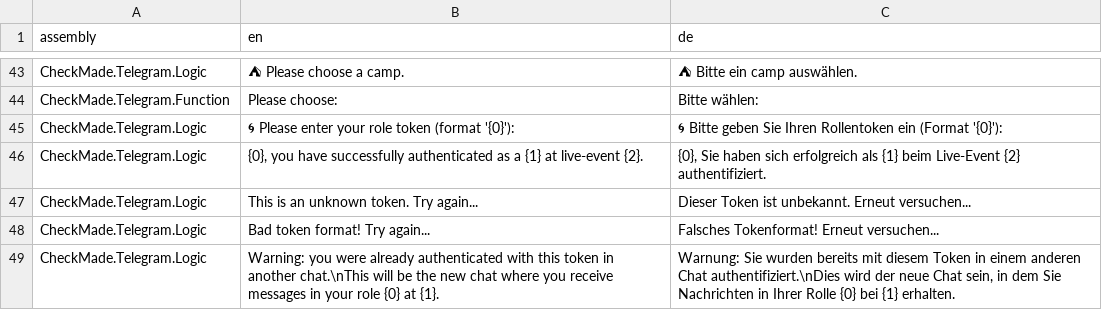
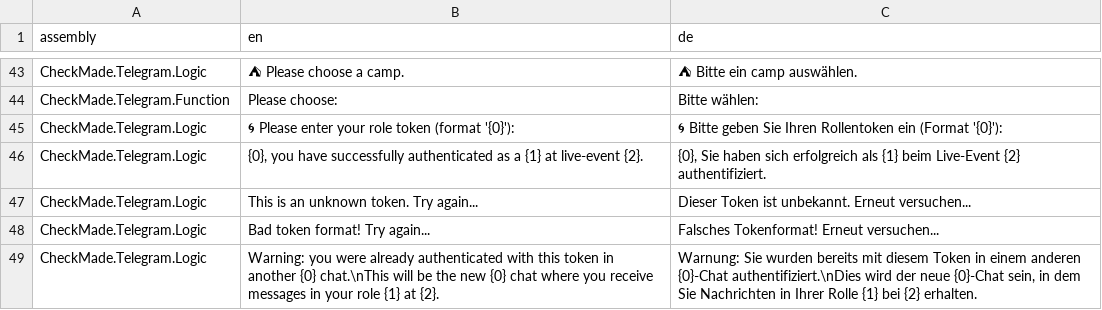
Before and after one commit to CheckMadeLtd/CheckMade, a TSV file: Src/CheckMade.Common.Utils/UiTranslation/TargetLanguages/de.tsv, drawn as a sheet; only a part is shown, gaps mark what is left out.

```diff
--- a/Src/CheckMade.Common.Utils/UiTranslation/TargetLanguages/de.tsv
+++ b/Src/CheckMade.Common.Utils/UiTranslation/TargetLanguages/de.tsv
@@ -48,2 +48,2 @@ CheckMade.Telegram.Logic	This is an unknown token. Try again...	Dieser Token ist
 CheckMade.Telegram.Logic	Bad token format! Try again...	Falsches Tokenformat! Erneut versuchen...
-CheckMade.Telegram.Logic	Warning: you were already authenticated with this token in another chat.\nThis will be the new chat where you receive messages in your role {0} at {1}.	Warnung: Sie wurden bereits mit diesem Token in einem anderen Chat authentifiziert.\nDies wird der neue Chat sein, in dem Sie Nachrichten in Ihrer Rolle {0} bei {1} erhalten.
+CheckMade.Telegram.Logic	Warning: you were already authenticated with this token in another {0} chat.\nThis will be the new {0} chat where you receive messages in your role {1} at {2}.	Warnung: Sie wurden bereits mit diesem Token in einem anderen {0}-Chat authentifiziert.\nDies wird der neue {0}-Chat sein, in dem Sie Nachrichten in Ihrer Rolle {1} bei {2} erhalten.
```
Also changed, not shown: 7 other files.
